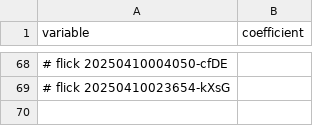
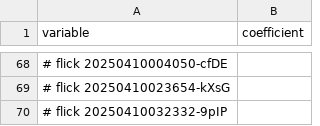
Before and after one commit to abikesa/false-font, a CSV file: kitabo/ensi/testbin/menu.csv, drawn as a sheet; only a part is shown, gaps mark what is left out; the diff names each change by its address in the sheet, - before the commit and + after, or states it on an @@ line.

Commit message:
kitabo/ensi/testbin/menu.csv

```diff
--- a/kitabo/ensi/testbin/menu.csv
+++ b/kitabo/ensi/testbin/menu.csv
+row 70: # flick 20250410032332-9pIP
```
